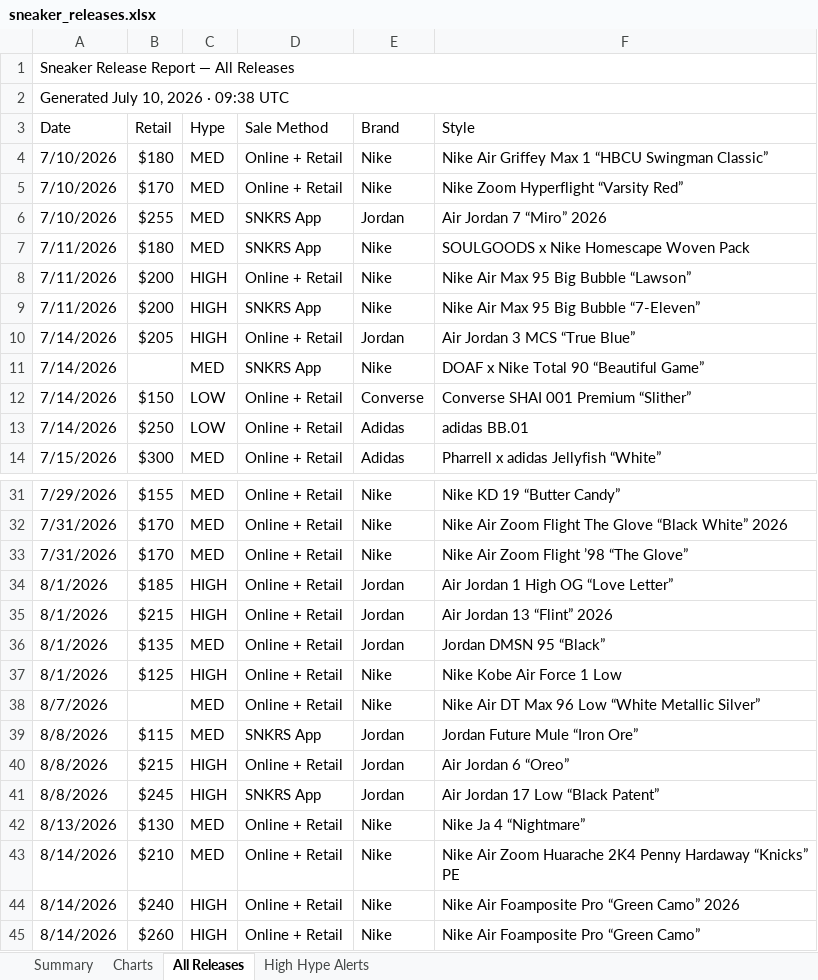
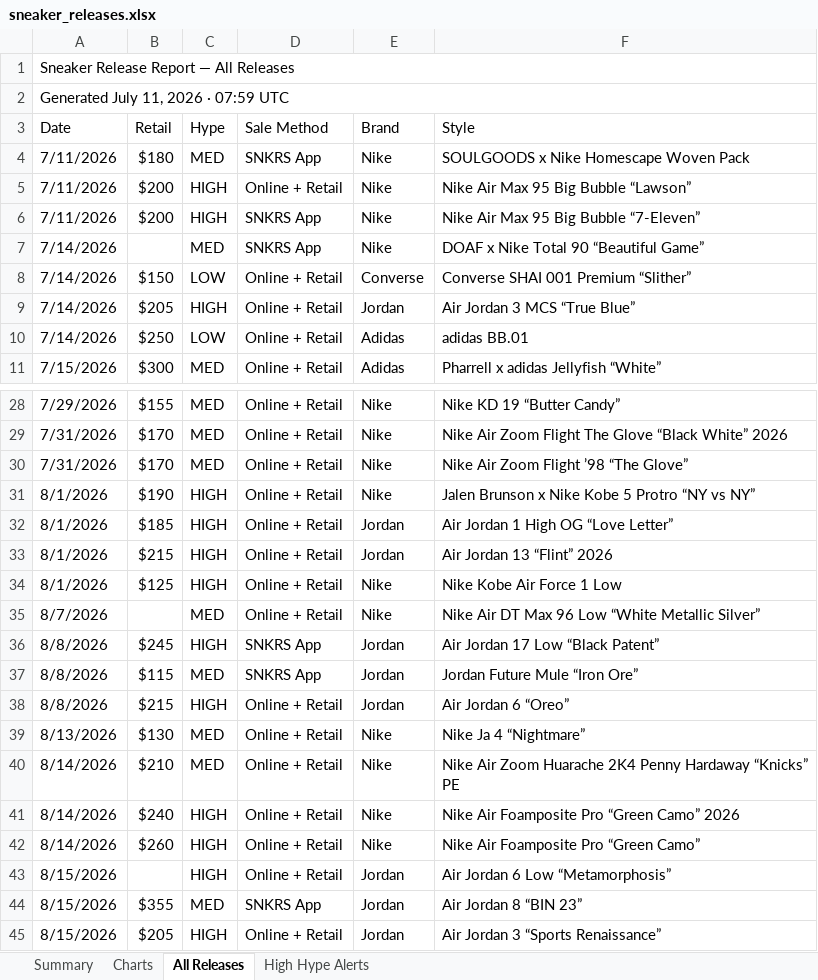
Before and after one commit to lordnader2002-sudo/Shoe-Tracker-v2, an Excel workbook: docs/data/sneaker_releases.xlsx, sheet All Releases, drawn as a sheet; only a part is shown, gaps mark what is left out; the shorter side is filled out with more unchanged rows; values as stored, in another font and other column widths than the file's, no cell formats; removed rows and columns are numbered as before the commit, all else as after; the diff covers the shown part only; the diff names each change by its address in the sheet, - before the commit and + after, or states it on an @@ line.

```diff
--- a/docs/data/sneaker_releases.xlsx (sheet All Releases)
+++ b/docs/data/sneaker_releases.xlsx (sheet All Releases)
-A2 (Date): Generated July 10, 2026 · 09:38 UTC
+A2 (Date): Generated July 11, 2026 · 07:59 UTC
-row 4: 7/10/2026 | $180 | MED | Online + Retail | Nike | Nike Air Griffey Max 1 “HBCU Swingman Classic”
-row 5: 7/10/2026 | $170 | MED | Online + Retail | Nike | Nike Zoom Hyperflight “Varsity Red”
-row 6: 7/10/2026 | $255 | MED | SNKRS App | Jordan | Air Jordan 7 “Miro” 2026
@@ row 10 moved to row 9: 7/14/2026 @@
+row 31: 8/1/2026 | $190 | HIGH | Online + Retail | Nike | Jalen Brunson x Nike Kobe 5 Protro “NY vs NY”
-row 36: 8/1/2026 | $135 | MED | Online + Retail | Jordan | Jordan DMSN 95 “Black”
@@ row 41 moved to row 36: 8/8/2026 @@
```
Also changed, not shown: 6 moved rows elsewhere in this sheet, sheet Summary, sheet High Hype Alerts, sheet Charts, cell formats, reports/sneaker_releases.xlsx, 1 other file.
